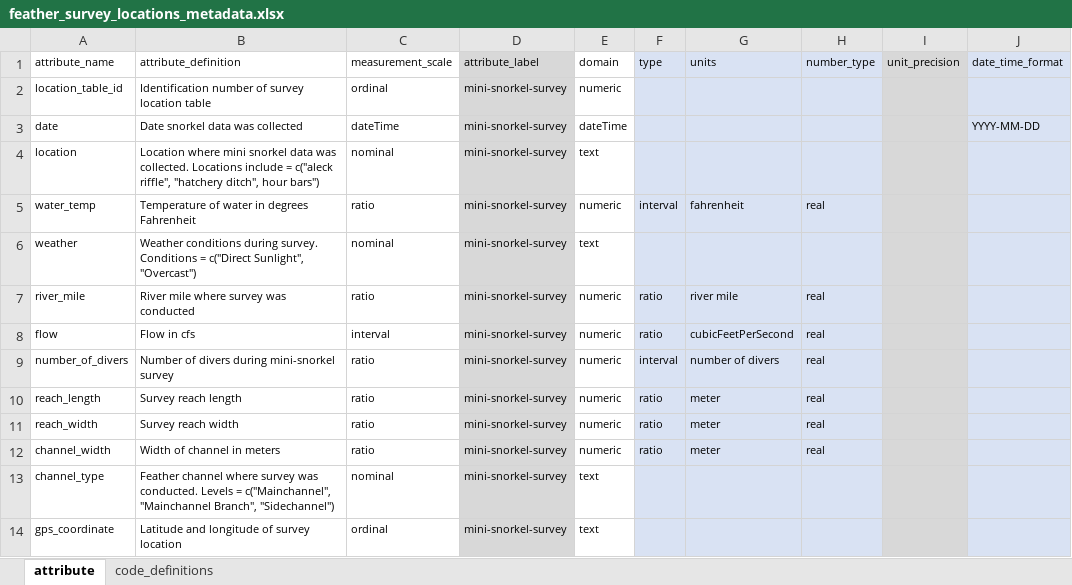
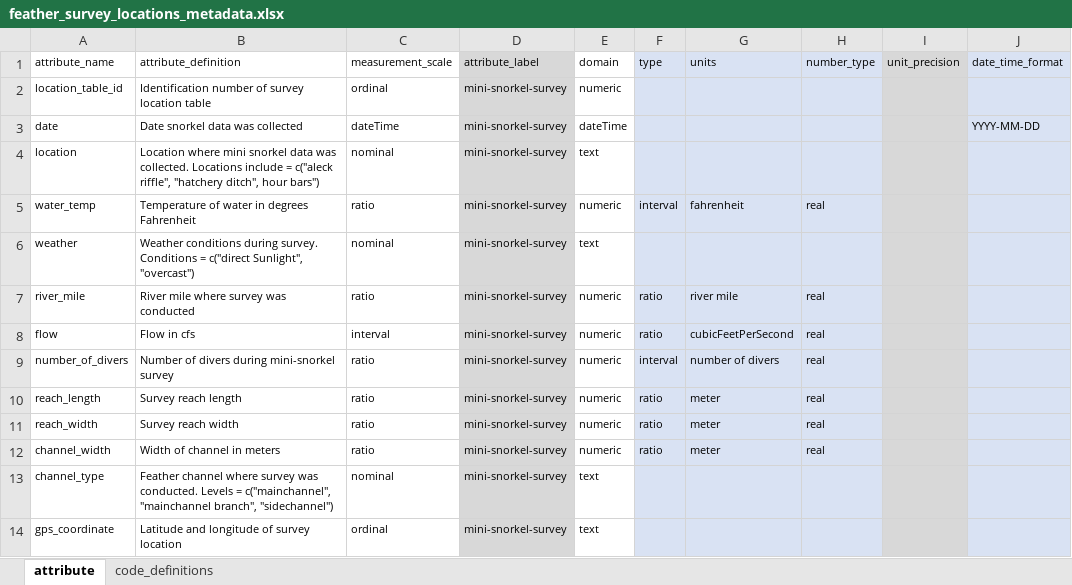
Before and after one commit to FlowWest/feather-mini-snorkel, an Excel workbook: data-raw/metadata/feather_survey_locations_metadata.xlsx, sheet attribute, drawn as a sheet; only a part is shown; values as stored, in another font and other column widths than the file's, no borders; the diff names each change by its address in the sheet, - before the commit and + after, or states it on an @@ line.

```diff
--- a/data-raw/metadata/feather_survey_locations_metadata.xlsx (sheet attribute)
+++ b/data-raw/metadata/feather_survey_locations_metadata.xlsx (sheet attribute)
-B6 (attribute_definition): …Conditions = c("Direct Sunlight", "Overcast")
+B6 (attribute_definition): …Conditions = c("direct Sunlight", "overcast")
-B13 (attribute_definition): …Levels = c("Mainchannel", "Mainchannel Branch", "Sidechannel")
+B13 (attribute_definition): …Levels = c("mainchannel", "mainchannel branch", "sidechannel")
```
Also changed, not shown: data-raw/metadata/feather_microhabitat_metadata.xlsx.
